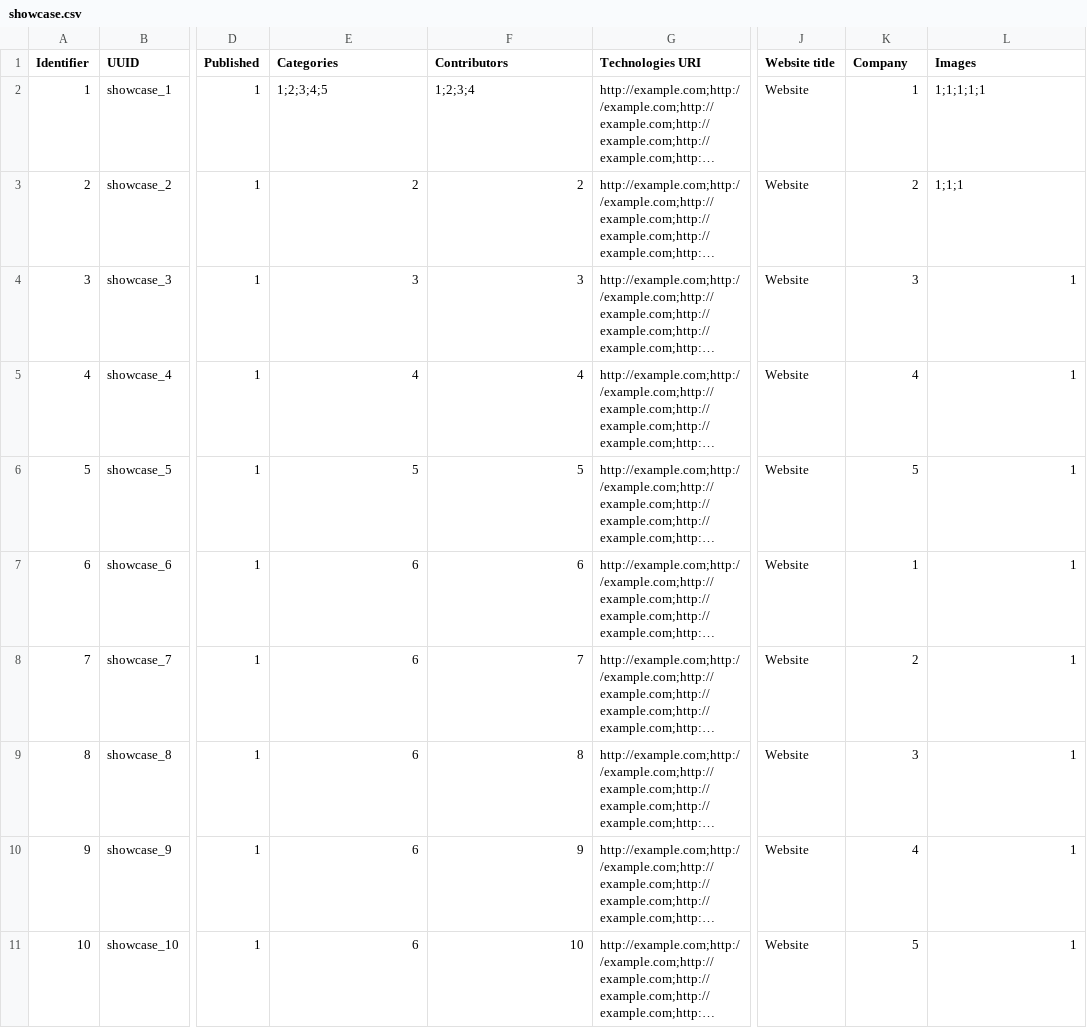
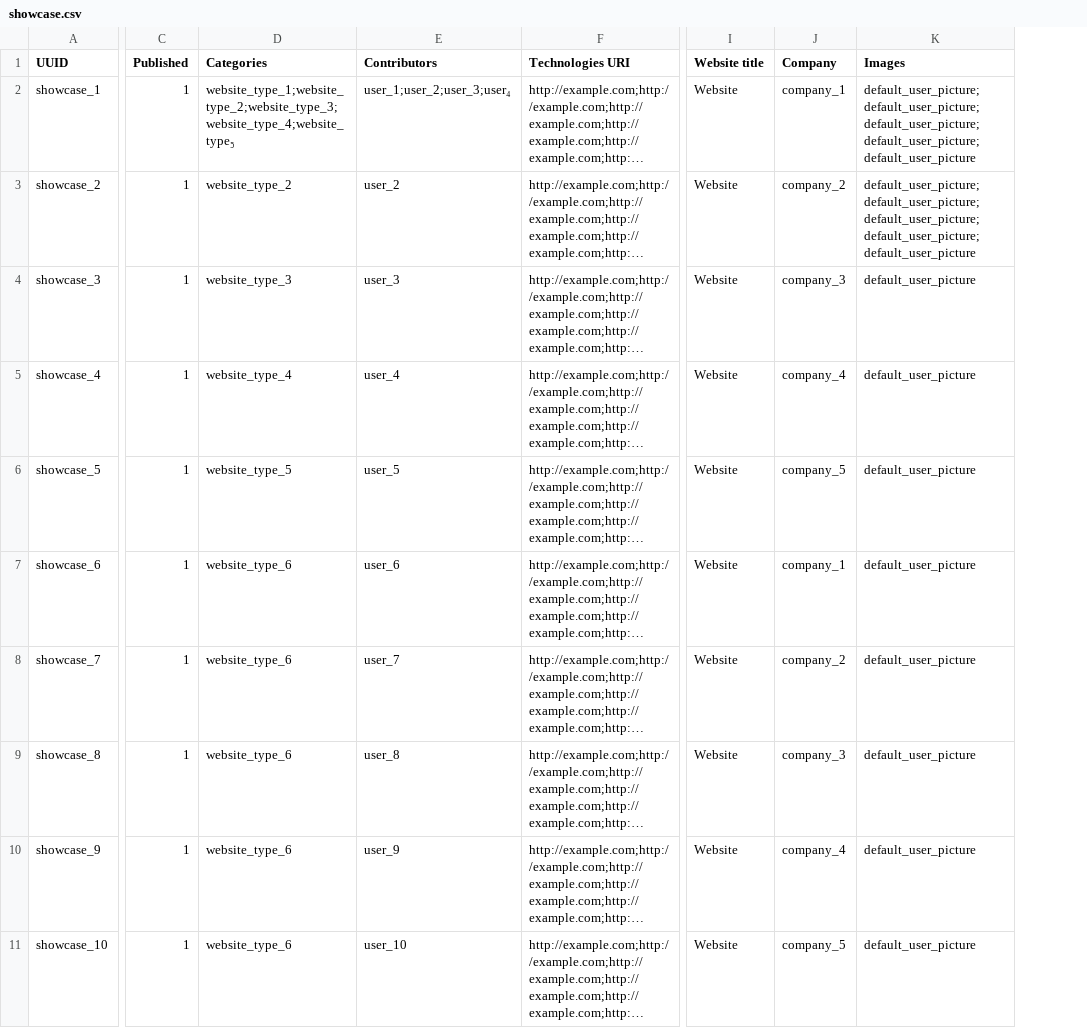
Before and after one commit to Drupal-FR/site-drupalfr, a CSV file: www/profiles/custom/drupalfr/modules/custom/drupalfr_migrate/migrations/data/showcase.csv, drawn as a sheet; only a part is shown, gaps mark what is left out; long unchanged cells end in …; removed rows and columns are numbered as before the commit, all else as after; the diff names each change by its address in the sheet, - before the commit and + after, or states it on an @@ line.

Commit message:
Fix drupalfr_file migration, use enforced dependency to remove migrate config and use uuid as identifier.

```diff
--- a/www/profiles/custom/drupalfr/modules/custom/drupalfr_migrate/migrations/data/showcase.csv
+++ b/www/profiles/custom/drupalfr/modules/custom/drupalfr_migrate/migrations/data/showcase.csv
-column A (Identifier), rows 2-11: 1 | 2 | 3 | 4 | 5 | 6 | 7 | 8 | 9 | 10
-D2 (Categories): 1;2;3;4;5
+D2 (Categories): website_type_1;website_type_2;website_type_3;website_type_4;website_type₅
-E2 (Contributors): 1;2;3;4
+E2 (Contributors): user_1;user_2;user_3;user₄
-J2 (Company): 1
+J2 (Company): company_1
-K2 (Images): 1;1;1;1;1
+K2 (Images): default_user_picture;default_user_picture;default_user_picture;default_user_picture;default_user_picture
-D3 (Categories): 2
+D3 (Categories): website_type_2
-E3 (Contributors): 2
+E3 (Contributors): user_2
-J3 (Company): 2
+J3 (Company): company_2
-K3 (Images): 1;1;1
+K3 (Images): default_user_picture;default_user_picture;default_user_picture;default_user_picture;default_user_picture
-D4 (Categories): 3
+D4 (Categories): website_type_3
-E4 (Contributors): 3
+E4 (Contributors): user_3
-J4 (Company): 3
+J4 (Company): company_3
-K4:K11 (Images): 1
+K4:K11 (Images): default_user_picture
-D5 (Categories): 4
+D5 (Categories): website_type_4
-E5 (Contributors): 4
+E5 (Contributors): user_4
-J5 (Company): 4
+J5 (Company): company_4
-D6 (Categories): 5
+D6 (Categories): website_type_5
-E6 (Contributors): 5
+E6 (Contributors): user_5
-J6 (Company): 5
+J6 (Company): company_5
-D7:D11 (Categories): 6
+D7:D11 (Categories): website_type_6
-E7 (Contributors): 6
+E7 (Contributors): user_6
-J7 (Company): 1
+J7 (Company): company_1
-E8 (Contributors): 7
+E8 (Contributors): user_7
-J8 (Company): 2
+J8 (Company): company_2
-E9 (Contributors): 8
+E9 (Contributors): user_8
-J9 (Company): 3
+J9 (Company): company_3
-E10 (Contributors): 9
+E10 (Contributors): user_9
-J10 (Company): 4
+J10 (Company): company_4
-E11 (Contributors): 10
+E11 (Contributors): user_10
-J11 (Company): 5
+J11 (Company): company_5
```
Also changed, not shown: www/profiles/custom/drupalfr/modules/custom/drupalfr_migrate/migrations/data/company.csv, www/profiles/custom/drupalfr/modules/custom/drupalfr_migrate/migrations/data/event.csv, 21 other files.
